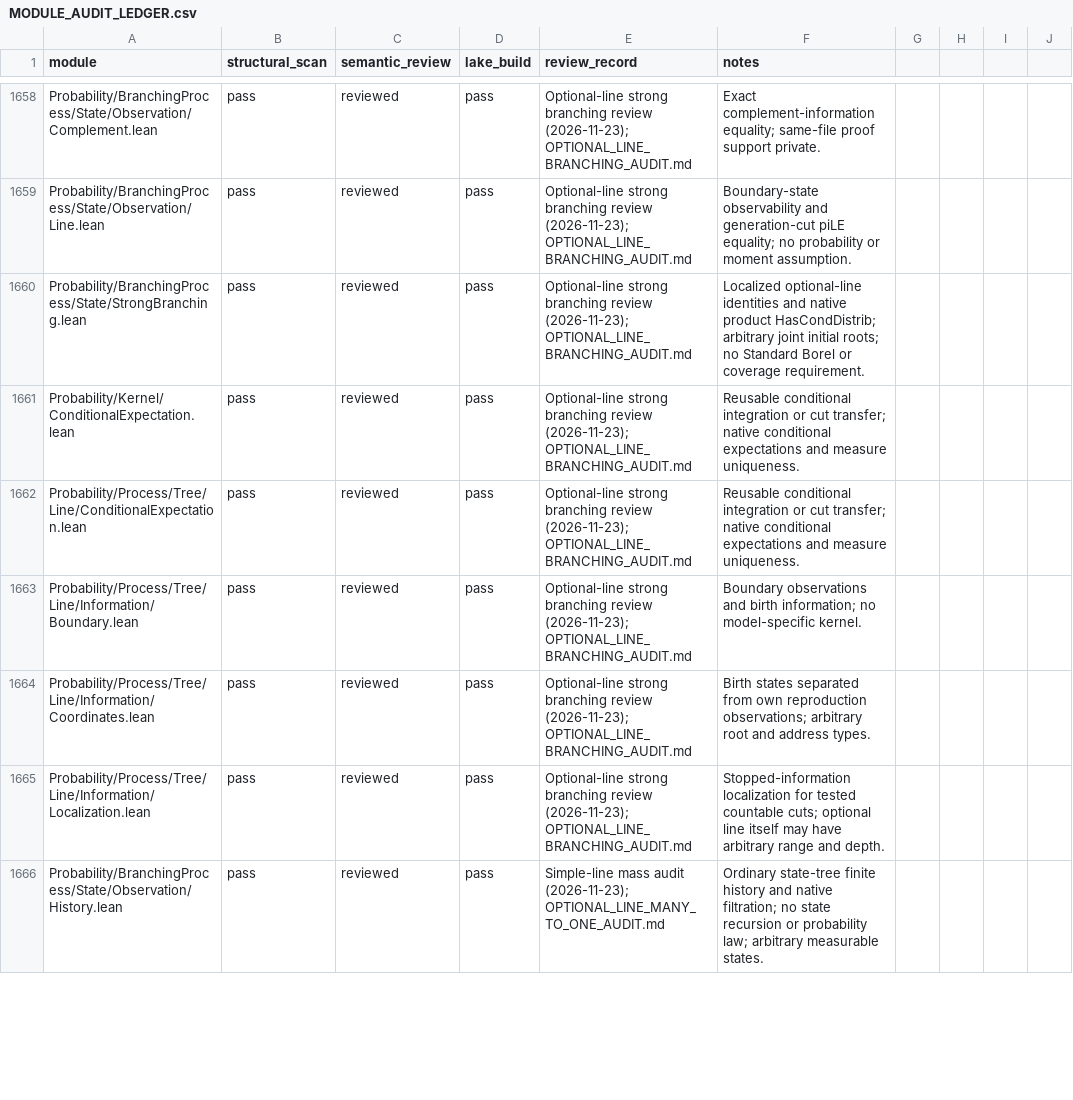
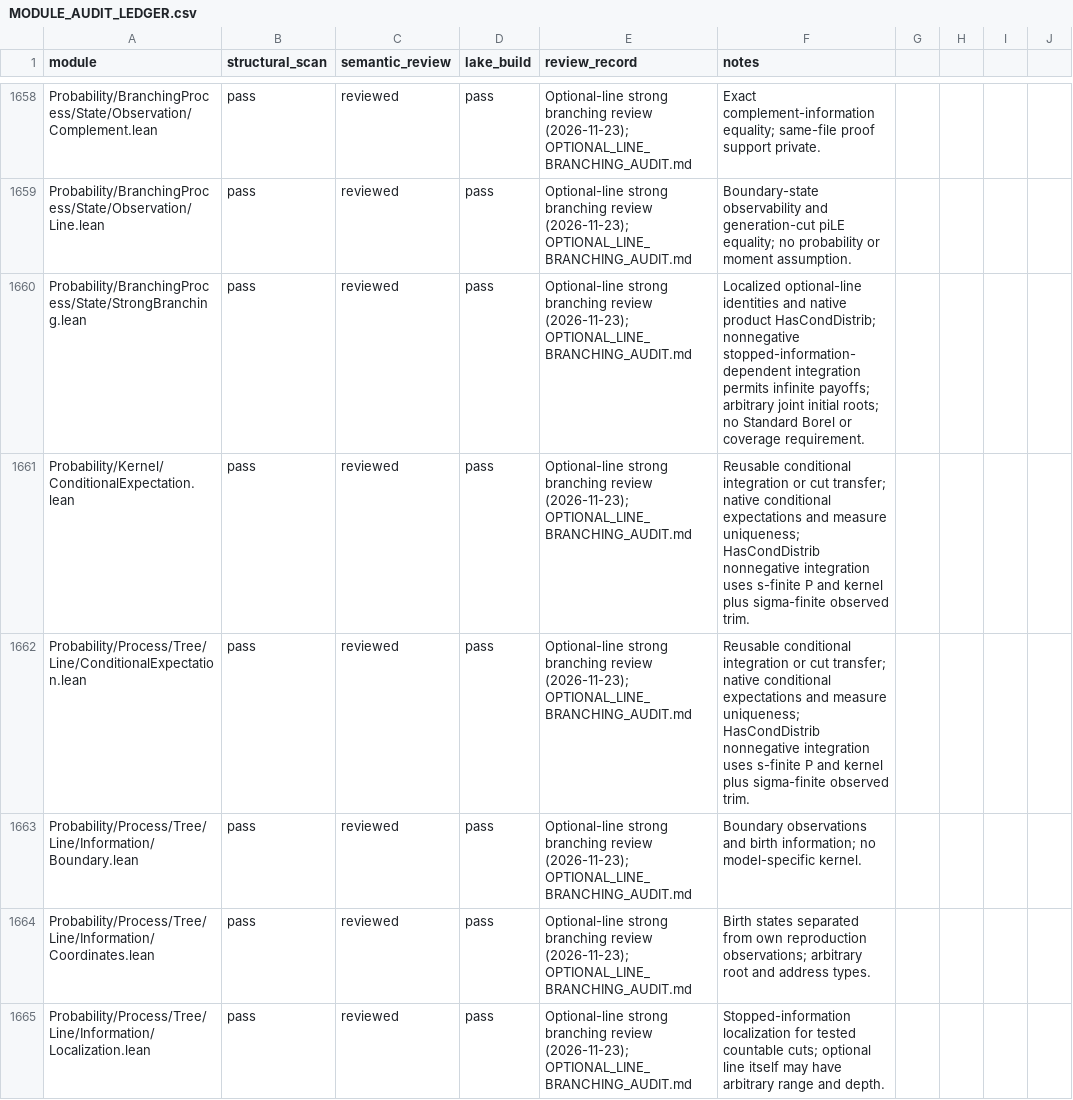
Before and after one commit to maix00/BranchingProcess, a CSV file: docs/architecture/MODULE_AUDIT_LEDGER.csv, drawn as a sheet; only a part is shown, gaps mark what is left out; the shorter side is filled out with more unchanged rows.

Commit message:
Integrate nonnegative payoffs against the optional-line branching kernel

```diff
--- a/docs/architecture/MODULE_AUDIT_LEDGER.csv
+++ b/docs/architecture/MODULE_AUDIT_LEDGER.csv
@@ -1659,5 +1659,5 @@ Probability/BranchingProcess/State/Observation/Complement.lean,pass,reviewed,pas
 Probability/BranchingProcess/State/Observation/Line.lean,pass,reviewed,pass,Optional-line strong branching review (2026-11-23); OPTIONAL_LINE_BRANCHING_AUDIT.md,Boundary-state observability and generation-cut piLE equality; no probability or moment assumption.
-Probability/BranchingProcess/State/StrongBranching.lean,pass,reviewed,pass,Optional-line strong branching review (2026-11-23); OPTIONAL_LINE_BRANCHING_AUDIT.md,Localized optional-line identities and native product HasCondDistrib; arbitrary joint initial roots; no Standard Borel or coverage requirement.
-Probability/Kernel/ConditionalExpectation.lean,pass,reviewed,pass,Optional-line strong branching review (2026-11-23); OPTIONAL_LINE_BRANCHING_AUDIT.md,Reusable conditional integration or cut transfer; native conditional expectations and measure uniqueness.
-Probability/Process/Tree/Line/ConditionalExpectation.lean,pass,reviewed,pass,Optional-line strong branching review (2026-11-23); OPTIONAL_LINE_BRANCHING_AUDIT.md,Reusable conditional integration or cut transfer; native conditional expectations and measure uniqueness.
+Probability/BranchingProcess/State/StrongBranching.lean,pass,reviewed,pass,Optional-line strong branching review (2026-11-23); OPTIONAL_LINE_BRANCHING_AUDIT.md,Localized optional-line identities and native product HasCondDistrib; nonnegative stopped-information-dependent integration permits infinite payoffs; arbitrary joint initial roots; no Standard Borel or coverage requirement.
+Probability/Kernel/ConditionalExpectation.lean,pass,reviewed,pass,Optional-line strong branching review (2026-11-23); OPTIONAL_LINE_BRANCHING_AUDIT.md,Reusable conditional integration or cut transfer; native conditional expectations and measure uniqueness; HasCondDistrib nonnegative integration uses s-finite P and kernel plus sigma-finite observed trim.
+Probability/Process/Tree/Line/ConditionalExpectation.lean,pass,reviewed,pass,Optional-line strong branching review (2026-11-23); OPTIONAL_LINE_BRANCHING_AUDIT.md,Reusable conditional integration or cut transfer; native conditional expectations and measure uniqueness; HasCondDistrib nonnegative integration uses s-finite P and kernel plus sigma-finite observed trim.
 Probability/Process/Tree/Line/Information/Boundary.lean,pass,reviewed,pass,Optional-line strong branching review (2026-11-23); OPTIONAL_LINE_BRANCHING_AUDIT.md,Boundary observations and birth information; no model-specific kernel.
```
Also changed, not shown: 7 other files.
